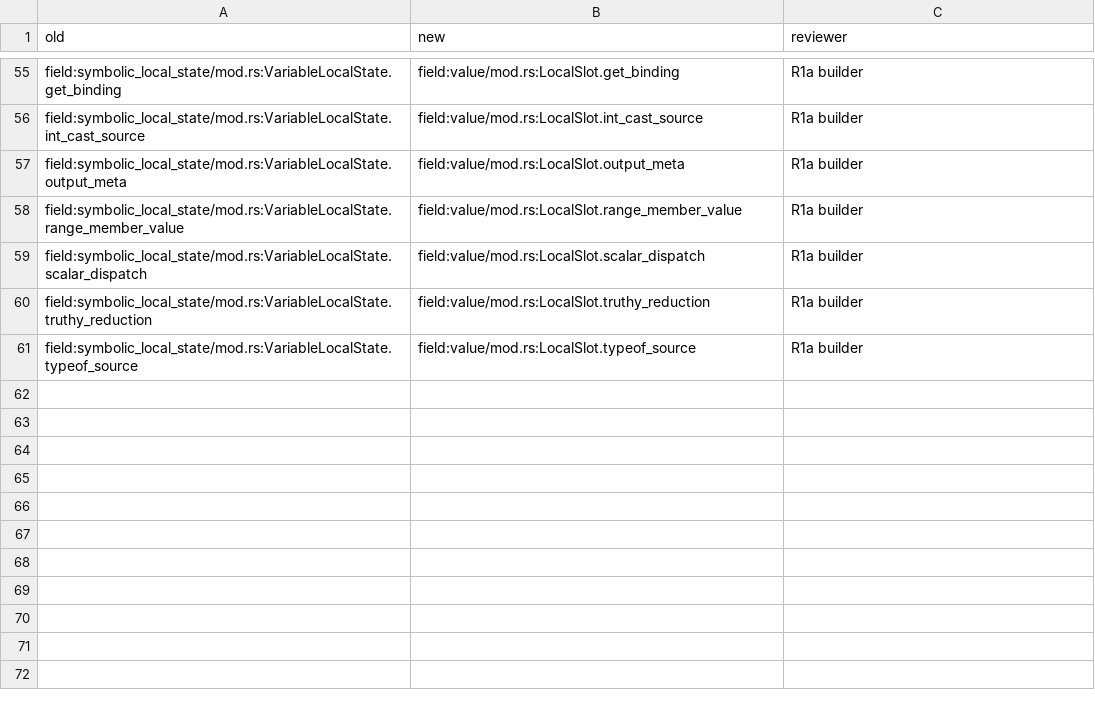
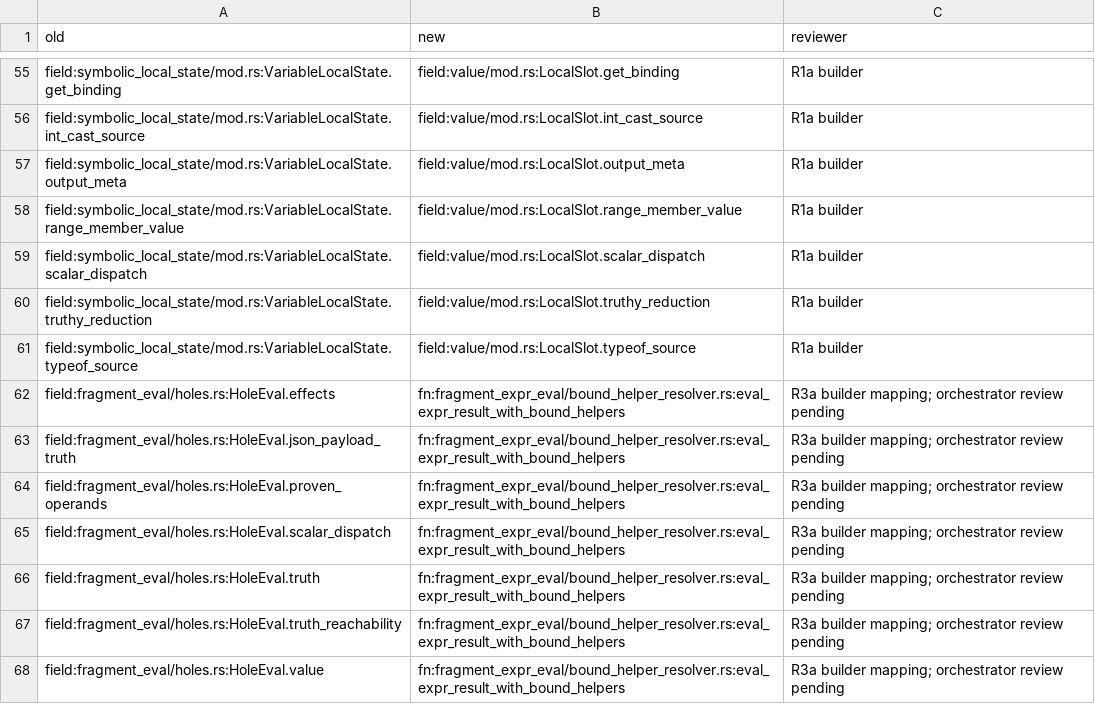
Before and after one commit to romnn/helm-schema, a TSV file: plan/value-algebra-r0-inventory/producers.tsv, drawn as a sheet; only a part is shown, gaps mark what is left out; the diff names each change by its address in the sheet, - before the commit and + after, or states it on an @@ line.

```diff
--- a/plan/value-algebra-r0-inventory/producers.tsv
+++ b/plan/value-algebra-r0-inventory/producers.tsv
+row 62: field:fragment_eval/holes.rs:HoleEval.effects | fn:fragment_expr_eval/bound_helper_resolver.rs:eval_expr_result_with_bound_helpers | R3a builder mapping; orchestrator review pending
+row 63: field:fragment_eval/holes.rs:HoleEval.json_payload_truth | fn:fragment_expr_eval/bound_helper_resolver.rs:eval_expr_result_with_bound_helpers | R3a builder mapping; orchestrator review pending
+row 64: field:fragment_eval/holes.rs:HoleEval.proven_operands | fn:fragment_expr_eval/bound_helper_resolver.rs:eval_expr_result_with_bound_helpers | R3a builder mapping; orchestrator review pending
+row 65: field:fragment_eval/holes.rs:HoleEval.scalar_dispatch | fn:fragment_expr_eval/bound_helper_resolver.rs:eval_expr_result_with_bound_helpers | R3a builder mapping; orchestrator review pending
+row 66: field:fragment_eval/holes.rs:HoleEval.truth | fn:fragment_expr_eval/bound_helper_resolver.rs:eval_expr_result_with_bound_helpers | R3a builder mapping; orchestrator review pending
+row 67: field:fragment_eval/holes.rs:HoleEval.truth_reachability | fn:fragment_expr_eval/bound_helper_resolver.rs:eval_expr_result_with_bound_helpers | R3a builder mapping; orchestrator review pending
+row 68: field:fragment_eval/holes.rs:HoleEval.value | fn:fragment_expr_eval/bound_helper_resolver.rs:eval_expr_result_with_bound_helpers | R3a builder mapping; orchestrator review pending
```
Also changed, not shown: plan/value-algebra-r0-inventory/classification.tsv, 3 other files.
